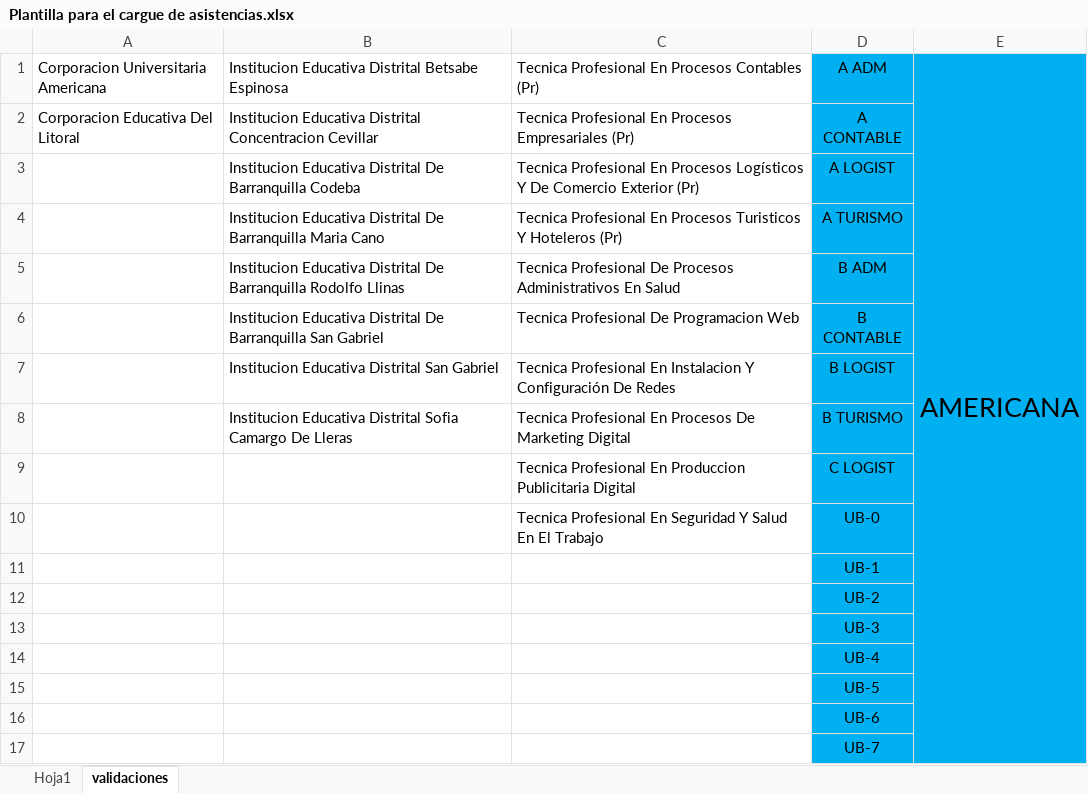
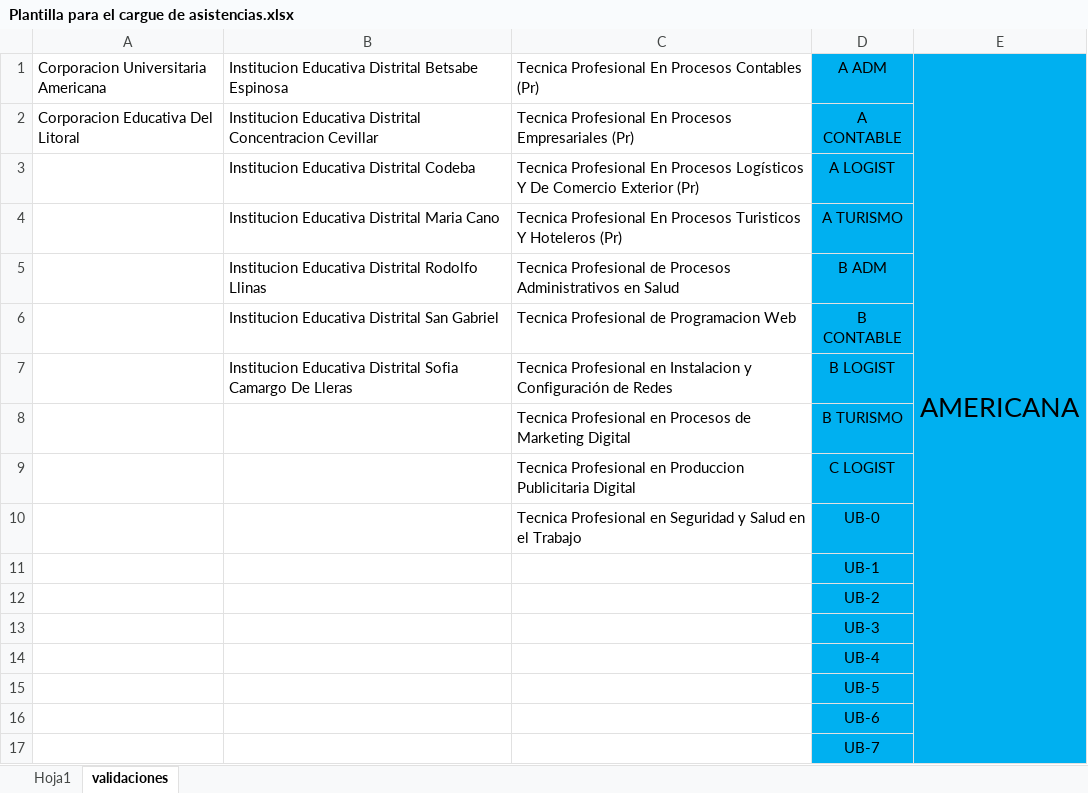
Before and after one commit to spidsoporte/front-litoral, an Excel workbook: src/assets/files/Plantilla para el cargue de asistencias.xlsx, sheet validaciones, drawn as a sheet; only a part is shown; values as stored, in another font and other column widths than the file's, no borders; the diff names each change by its address in the sheet, - before the commit and + after, or states it on an @@ line.

Commit message:
Cambio de plantilla de cargue de asistencias

```diff
--- a/src/assets/files/Plantilla para el cargue de asistencias.xlsx (sheet validaciones)
+++ b/src/assets/files/Plantilla para el cargue de asistencias.xlsx (sheet validaciones)
-B3: …Educativa Distrital De Barranquilla Codeba
+B3: …Educativa Distrital Codeba
-B4: …Educativa Distrital De Barranquilla Maria Cano
+B4: …Educativa Distrital Maria Cano
-B5: …Educativa Distrital De Barranquilla Rodolfo Llinas
+B5: …Educativa Distrital Rodolfo Llinas
-C5: Tecnica Profesional De Procesos Administrativos En Salud
+C5: Tecnica Profesional de Procesos Administrativos en Salud
-B6: …Educativa Distrital De Barranquilla San Gabriel
+B6: …Educativa Distrital San Gabriel
-C6: Tecnica Profesional De Programacion Web
+C6: Tecnica Profesional de Programacion Web
-B7: …Educativa Distrital San Gabriel
+B7: …Educativa Distrital Sofia Camargo De Lleras
-C7: Tecnica Profesional En Instalacion Y Configuración De Redes
+C7: Tecnica Profesional en Instalacion y Configuración de Redes
-B8: Institucion Educativa Distrital Sofia Camargo De Lleras
+B8: (empty)
-C8: Tecnica Profesional En Procesos De Marketing Digital
+C8: Tecnica Profesional en Procesos de Marketing Digital
-C9: Tecnica Profesional En Produccion Publicitaria…
+C9: Tecnica Profesional en Produccion Publicitaria…
-C10: Tecnica Profesional En Seguridad Y Salud En El Trabajo
+C10: Tecnica Profesional en Seguridad y Salud en el Trabajo
```
Also changed, not shown: 1 other file.
